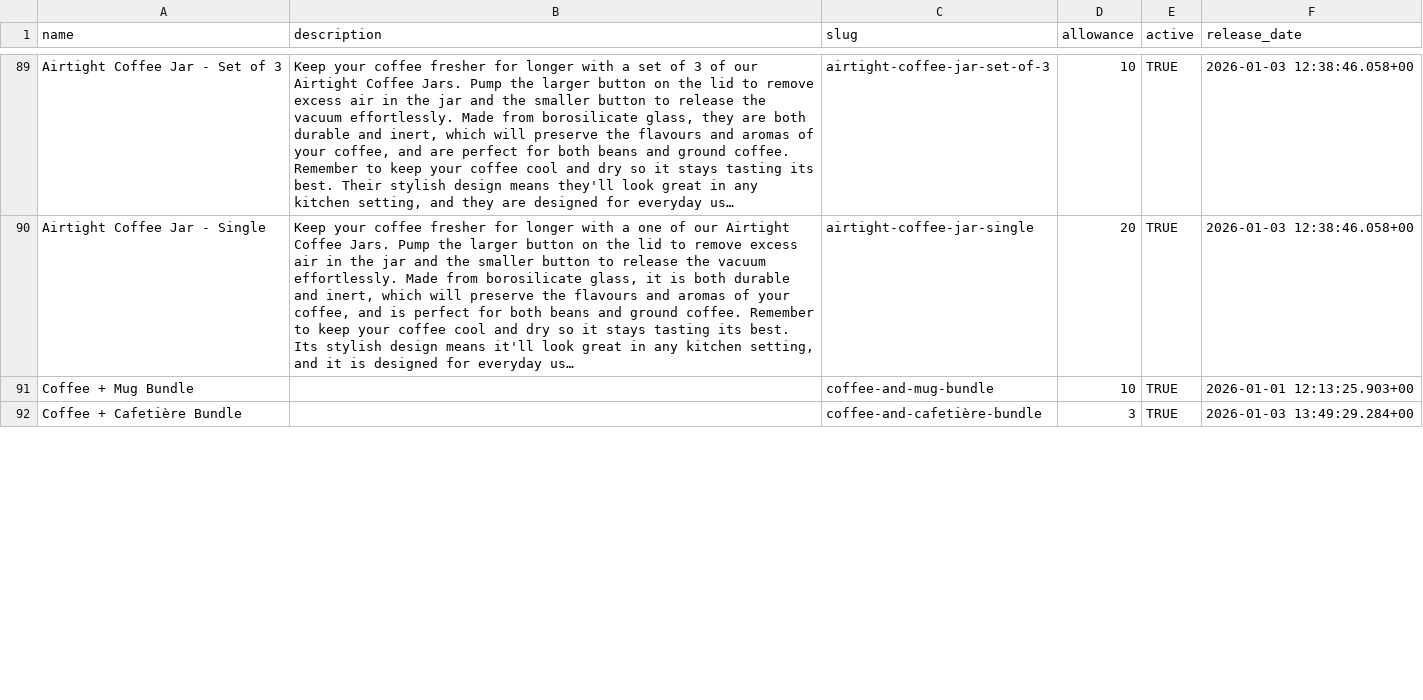
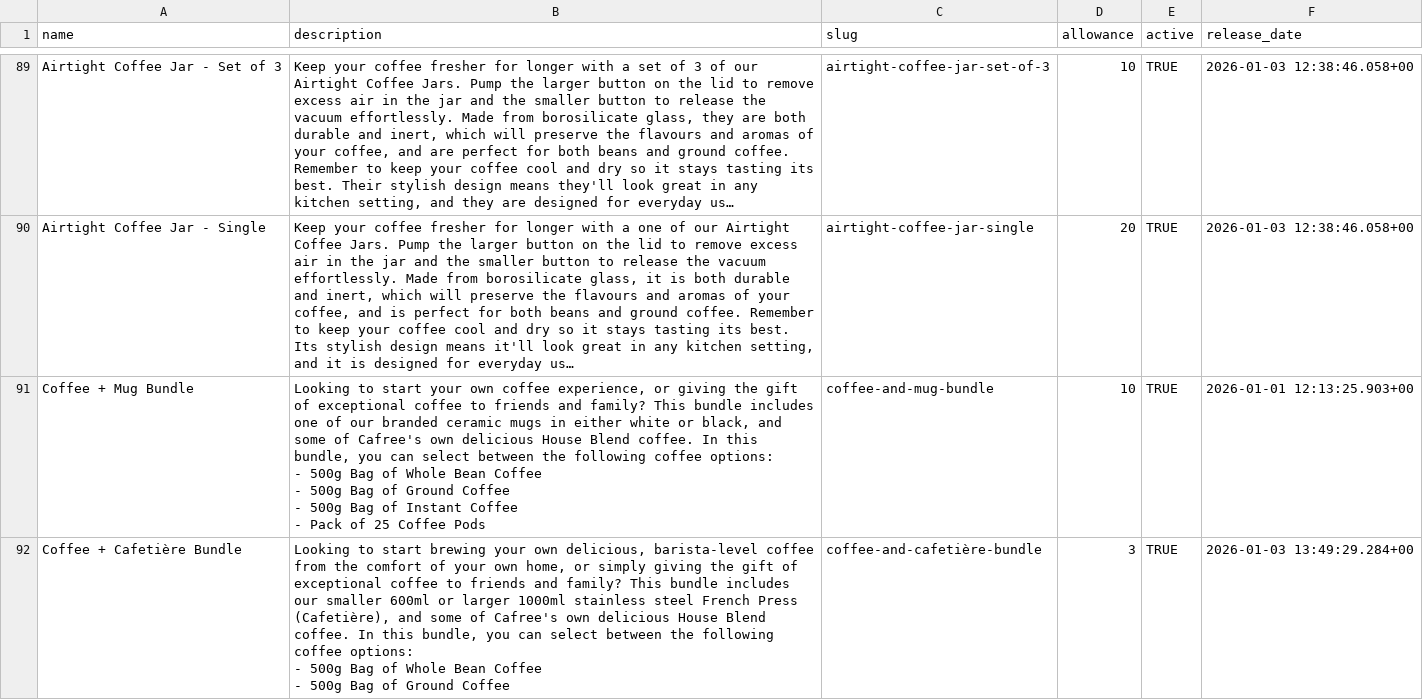
Before and after one commit to njcushing/online-shop, a CSV file: db/seeds/data/products.csv, drawn as a sheet; only a part is shown, gaps mark what is left out; long unchanged cells end in …; ↵ is a line break in a cell; the diff covers the shown part only; the diff names each change by its address in the sheet, - before the commit and + after, or states it on an @@ line.

Commit message:
Write descriptions for coffee bundles/selections in the db seed data

```diff
--- a/db/seeds/data/products.csv
+++ b/db/seeds/data/products.csv
-B91 (description): (empty)
+B91 (description): Looking to start your own coffee experience, or giving the gift of exceptional coffee to friends and family? This bundle includes one of our branded ceramic mugs in either white or black, and some of Cafree's own delicious House Blend coffee. In this bundle, you can select between the following coffee options: ↵ - 500g Bag of Whole Bean Coffee ↵ - 500g Bag of Ground Coffee ↵ - 500g Bag of Instant Coffee ↵ - Pack of 25 Coffee Pods
-B92 (description): (empty)
+B92 (description): Looking to start brewing your own delicious, barista-level coffee from the comfort of your own home, or simply giving the gift of exceptional coffee to friends and family? This bundle includes our smaller 600ml or larger 1000ml stainless steel French Press (Cafetière), and some of Cafree's own delicious House Blend coffee. In this bundle, you can select between the following coffee options: ↵ - 500g Bag of Whole Bean Coffee ↵ - 500g Bag of Ground Coffee
```
Also changed, not shown: 8 edited cells elsewhere in this file, db/seeds/data/product_details.csv, db/seeds/data/product_reviews.csv, 2 other files.
